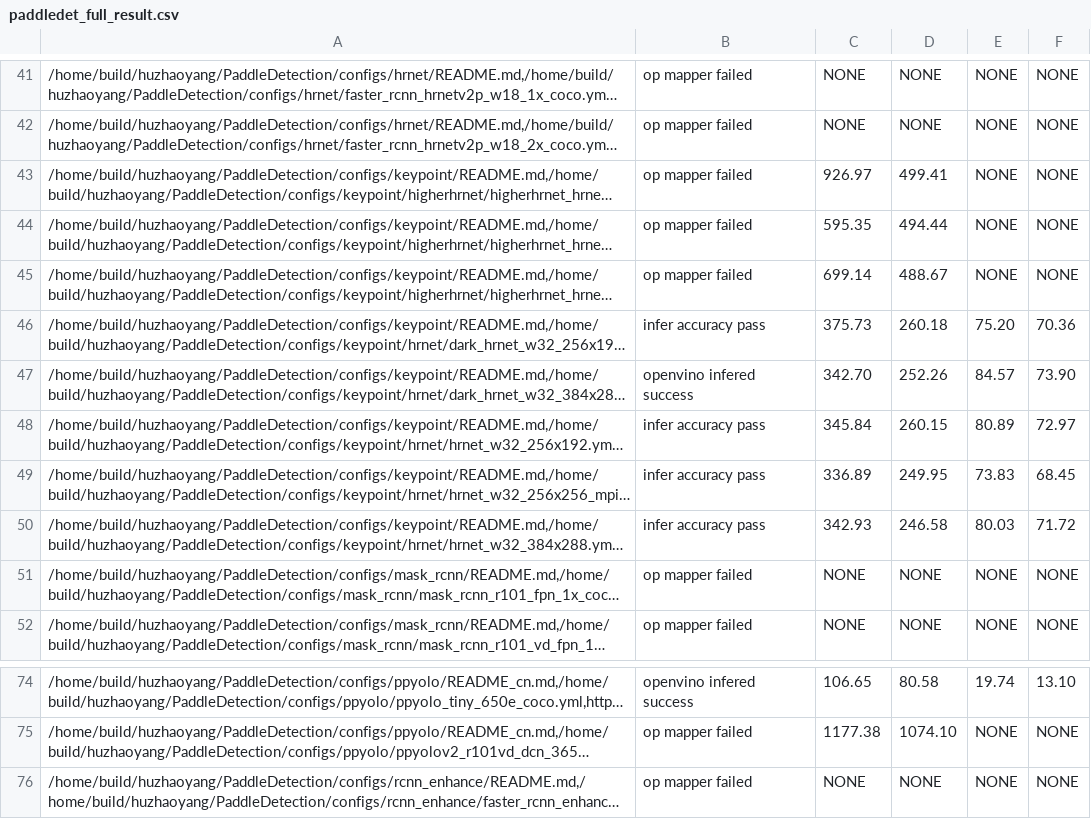
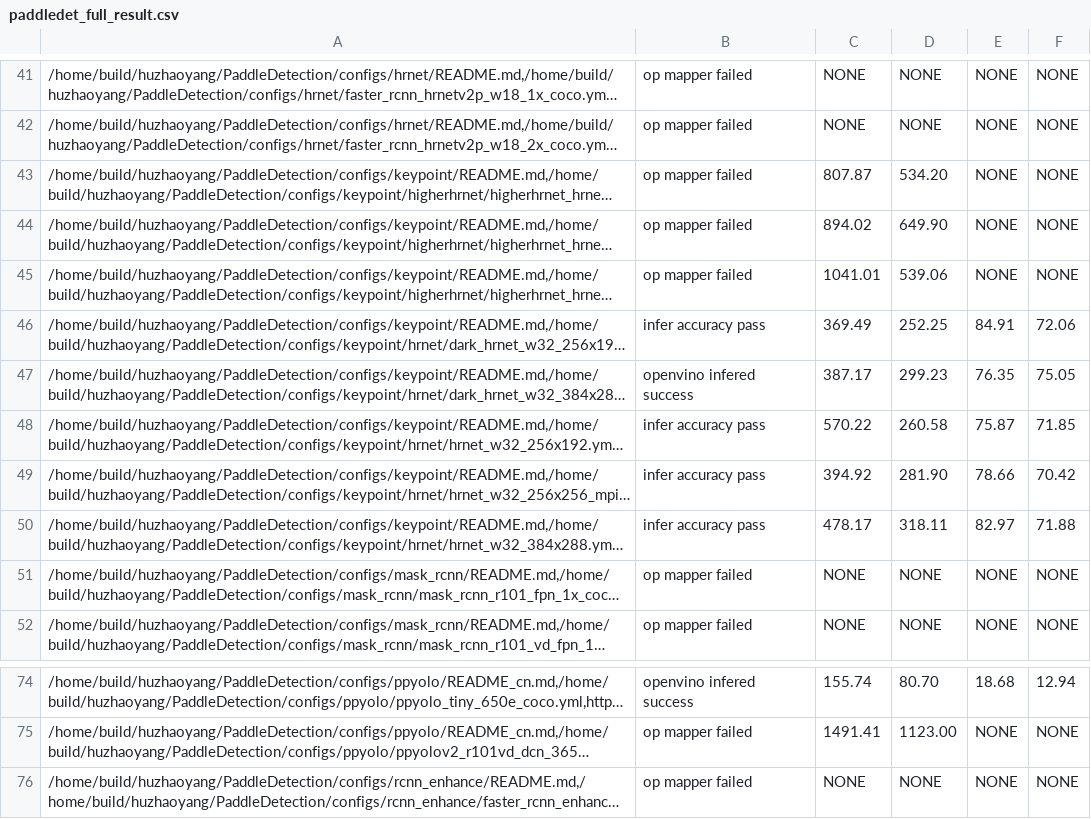
Before and after one commit to meiyang-intel/PaddleOMZAnalyzer, a CSV file: executor/paddledet_full_result.csv, drawn as a sheet; only a part is shown, gaps mark what is left out; long unchanged cells end in …; the diff covers the shown part only; the diff names each change by its address in the sheet, - before the commit and + after, or states it on an @@ line.

```diff
--- a/executor/paddledet_full_result.csv
+++ b/executor/paddledet_full_result.csv
-C43: 926.97
+C43: 807.87
-D43: 499.41
+D43: 534.20
-C44: 595.35
+C44: 894.02
-D44: 494.44
+D44: 649.90
-C45: 699.14
+C45: 1041.01
-D45: 488.67
+D45: 539.06
-C46: 375.73
+C46: 369.49
-D46: 260.18
+D46: 252.25
-E46: 75.20
+E46: 84.91
-F46: 70.36
+F46: 72.06
-C47: 342.70
+C47: 387.17
-D47: 252.26
+D47: 299.23
-E47: 84.57
+E47: 76.35
-F47: 73.90
+F47: 75.05
-C48: 345.84
+C48: 570.22
-D48: 260.15
+D48: 260.58
-E48: 80.89
+E48: 75.87
-F48: 72.97
+F48: 71.85
-C49: 336.89
+C49: 394.92
-D49: 249.95
+D49: 281.90
-E49: 73.83
+E49: 78.66
-F49: 68.45
+F49: 70.42
-C50: 342.93
+C50: 478.17
-D50: 246.58
+D50: 318.11
-E50: 80.03
+E50: 82.97
-F50: 71.72
+F50: 71.88
-C74: 106.65
+C74: 155.74
-D74: 80.58
+D74: 80.70
-E74: 19.74
+E74: 18.68
-F74: 13.10
+F74: 12.94
-C75: 1177.38
+C75: 1491.41
-D75: 1074.10
+D75: 1123.00
```
Also changed, not shown: 112 edited cells elsewhere in this file, analyzer/paddledet_filtered_operators.csv, analyzer/paddledet_full_operators.csv, 3 other files.
